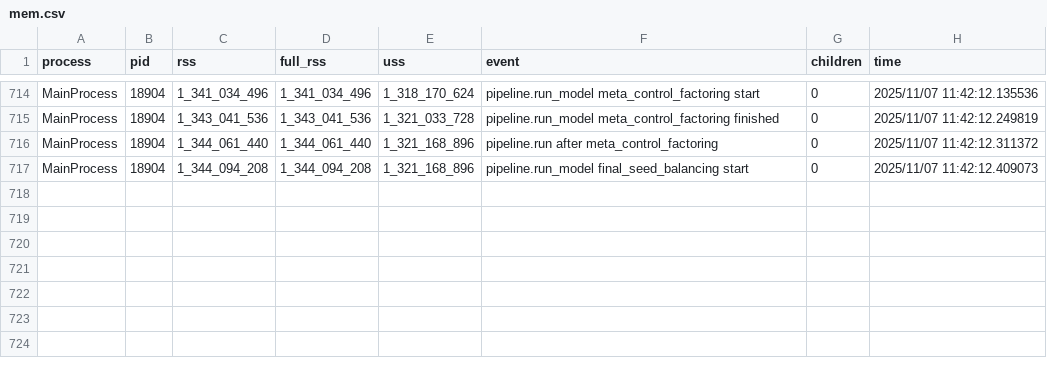
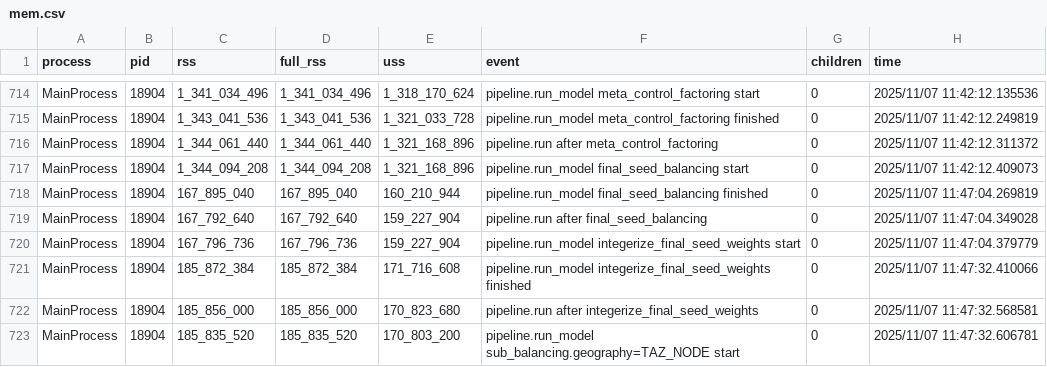
Before and after one commit to BayAreaMetro/populationsim, a CSV file: bay_area/output_2023/populationsim_working_dir/output/mem.csv, drawn as a sheet; only a part is shown, gaps mark what is left out.

```diff
--- a/bay_area/output_2023/populationsim_working_dir/output/mem.csv
+++ b/bay_area/output_2023/populationsim_working_dir/output/mem.csv
@@ -717 +717,7 @@ MainProcess,18904,1_344_061_440,1_344_061_440,1_321_168_896,pipeline.run after m
 MainProcess,18904,1_344_094_208,1_344_094_208,1_321_168_896,pipeline.run_model final_seed_balancing start,0,2025/11/07 11:42:12.409073
+MainProcess,18904,167_895_040,167_895_040,160_210_944,pipeline.run_model final_seed_balancing finished,0,2025/11/07 11:47:04.269819
+MainProcess,18904,167_792_640,167_792_640,159_227_904,pipeline.run after final_seed_balancing,0,2025/11/07 11:47:04.349028
+MainProcess,18904,167_796_736,167_796_736,159_227_904,pipeline.run_model integerize_final_seed_weights start,0,2025/11/07 11:47:04.379779
+MainProcess,18904,185_872_384,185_872_384,171_716_608,pipeline.run_model integerize_final_seed_weights finished,0,2025/11/07 11:47:32.410066
+MainProcess,18904,185_856_000,185_856_000,170_823_680,pipeline.run after integerize_final_seed_weights,0,2025/11/07 11:47:32.568581
+MainProcess,18904,185_835_520,185_835_520,170_803_200,pipeline.run_model sub_balancing.geography=TAZ_NODE start,0,2025/11/07 11:47:32.606781
```
Also changed, not shown: bay_area/output_2023/populationsim_working_dir/output/timing_log.csv, 4 other files.
